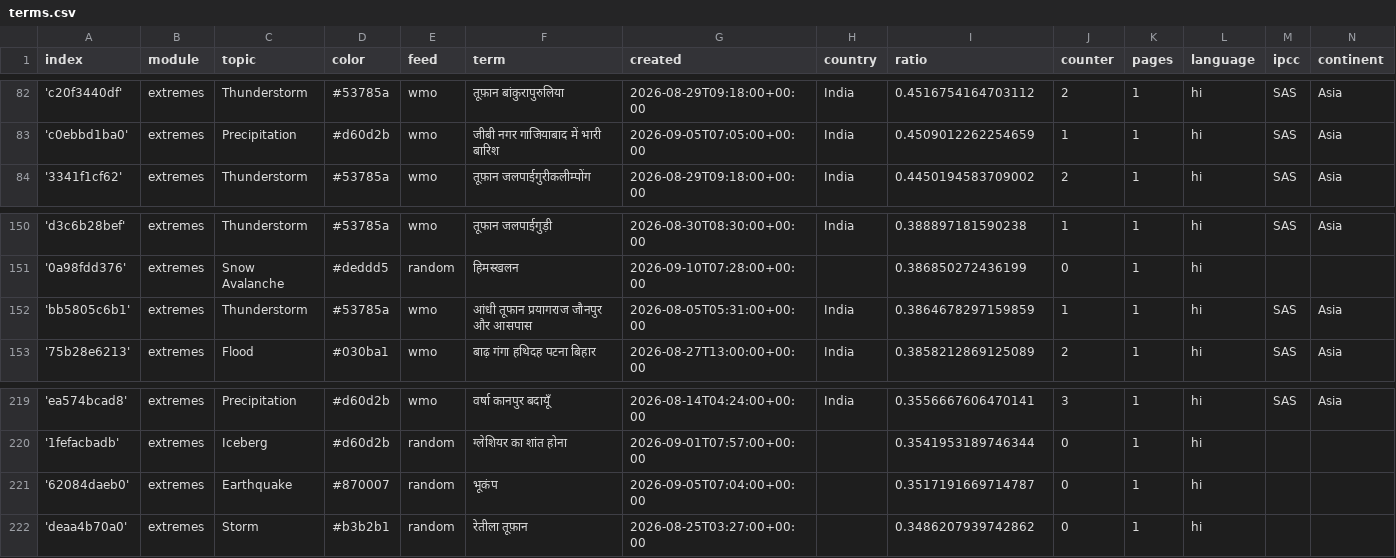
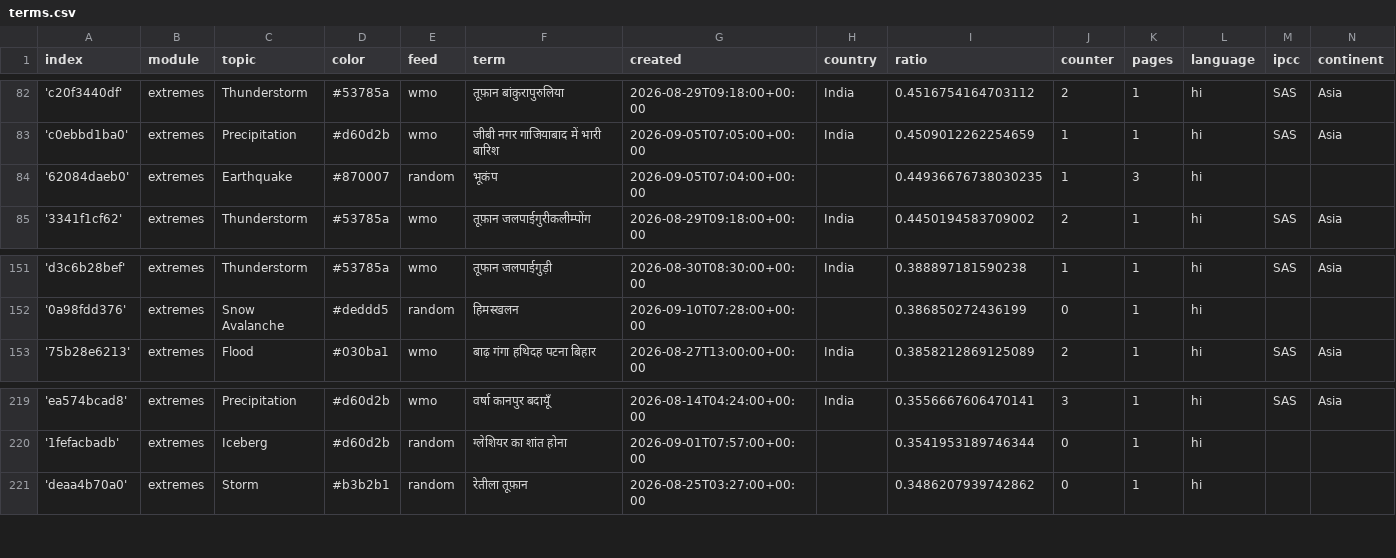
Before and after one commit to hannak555-news/HindiExtremes, a CSV file: terms.csv, drawn as a sheet; only a part is shown, gaps mark what is left out; removed rows and columns are numbered as before the commit, all else as after; the diff names each change by its address in the sheet, - before the commit and + after, or states it on an @@ line.

Commit message:
Commit from GitHub Actions (harvest:0.0)

```diff
--- a/terms.csv
+++ b/terms.csv
+row 84: '62084daeb0' | extremes | Earthquake | #870007 | random | भूकंप | 2026-09-05T07:04:00+00:00 |  | 0.44936676738030235 | 1 | 3 | hi
-row 152: 'bb5805c6b1' | extremes | Thunderstorm | #53785a | wmo | आंधी तूफान प्रयागराज जौनपुर और आसपास | 2026-08-05T05:31:00+00:00 | India | 0.3864678297159859 | 1 | 1 | hi | SAS | Asia
-row 221: '62084daeb0' | extremes | Earthquake | #870007 | random | भूकंप | 2026-09-05T07:04:00+00:00 |  | 0.3517191669714787 | 0 | 1 | hi
```
